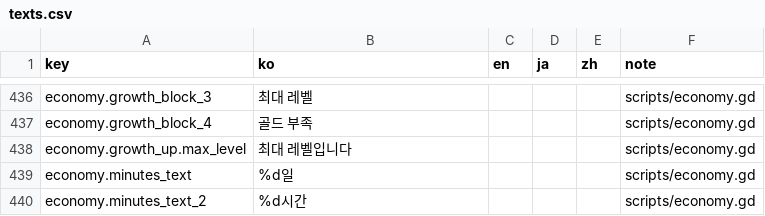
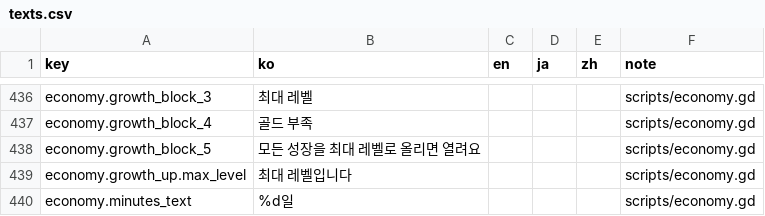
Before and after one commit to ILSEONG/CastleRPG, a CSV file: data/texts.csv, drawn as a sheet; only a part is shown, gaps mark what is left out; the shorter side is filled out with more unchanged rows.

```diff
--- a/data/texts.csv
+++ b/data/texts.csv
@@ -437,2 +437,3 @@ economy.growth_block_3,최대 레벨,,,,scripts/economy.gd
 economy.growth_block_4,골드 부족,,,,scripts/economy.gd
+economy.growth_block_5,모든 성장을 최대 레벨로 올리면 열려요,,,,scripts/economy.gd
 economy.growth_up.max_level,최대 레벨입니다,,,,scripts/economy.gd
```
Also changed, not shown: data/upgrades.csv, 7 other files.
